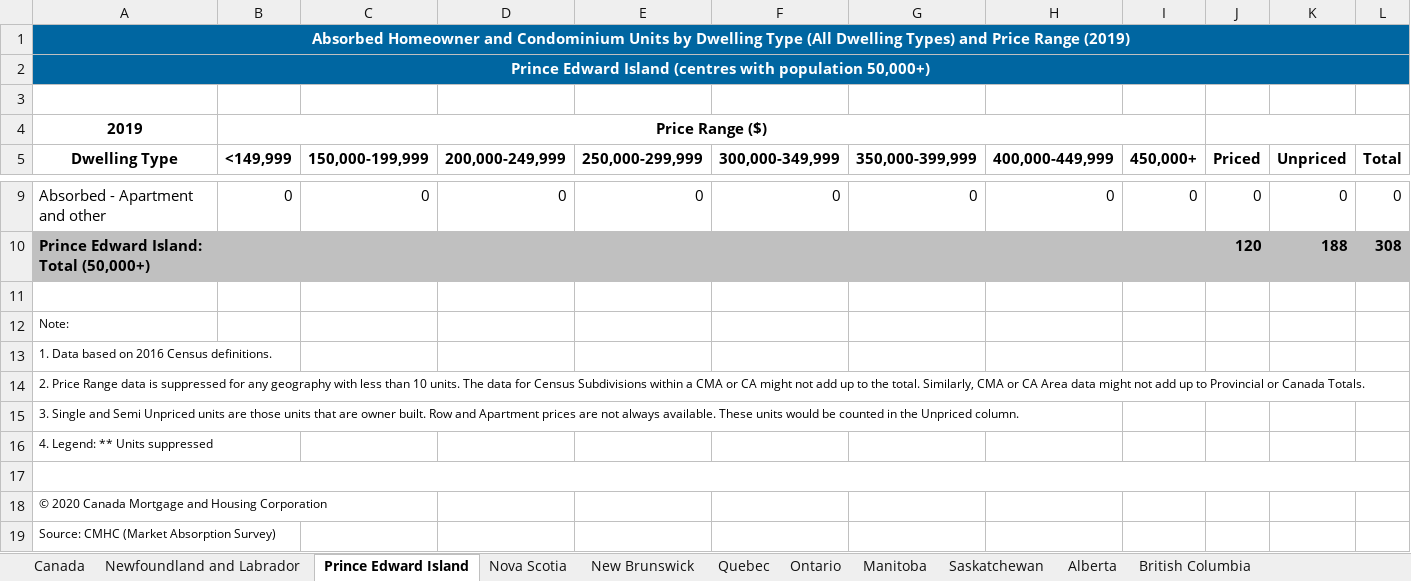
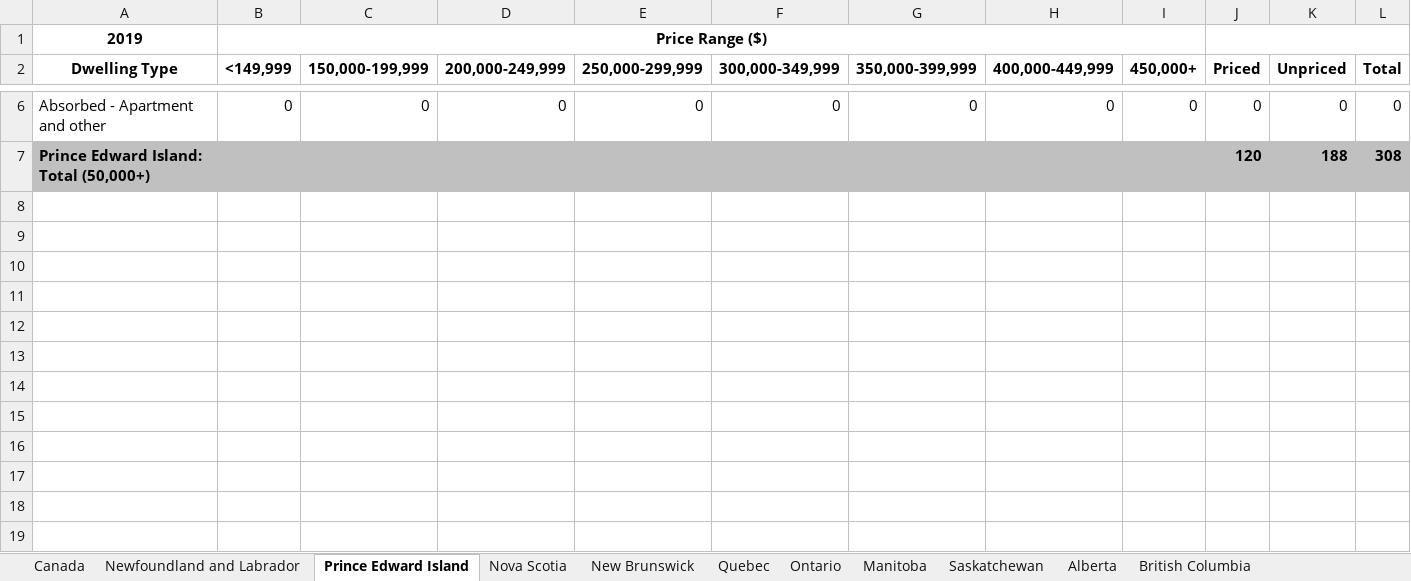
Before and after one commit to xiaotiancaixmy/CYBERNEST_HousingON, an Excel workbook: Resources/absorbed-units-price-range-canada-provinces-all-dwelling-types-2019-en.xlsx, sheet Prince Edward Island, drawn as a sheet; only a part is shown, gaps mark what is left out; values as stored, in another font and other column widths than the file's, no borders; the diff names each change by its address in the sheet, - before the commit and + after, or states it on an @@ line.

Commit message:
clean 2019 data

```diff
--- a/Resources/absorbed-units-price-range-canada-provinces-all-dwelling-types-2019-en.xlsx (sheet Prince Edward Island)
+++ b/Resources/absorbed-units-price-range-canada-provinces-all-dwelling-types-2019-en.xlsx (sheet Prince Edward Island)
-row 1: Absorbed Homeowner and Condominium Units by Dwelling Type (All Dwelling Types) and Price Range (2019)
-row 2: Prince Edward Island (centres with population 50,000+)
-row 3: (empty)
-row 11: (empty)
-row 12: Note:
-row 13: 1. Data based on 2016 Census definitions.
-row 14: 2. Price Range data is suppressed for any geography with less than 10 units. The data for Census Subdivisions within a CMA or CA might not add up to the total. Similarly, CMA or CA Area data might not add up to Provincial or Canada Totals.
-row 15: 3. Single and Semi Unpriced units are those units that are owner built. Row and Apartment prices are not always available. These units would be counted in the Unpriced column.
-row 16: 4. Legend: ** Units suppressed
-row 17: (empty)
-row 18: © 2020 Canada Mortgage and Housing Corporation
-row 19: Source: CMHC (Market Absorption Survey)
```
Also changed, not shown: sheet New Brunswick, sheet Newfoundland and Labrador, sheet Nova Scotia, sheet Manitoba, sheet Quebec, sheet Saskatchewan, 4 more sheets, 1 other file.
